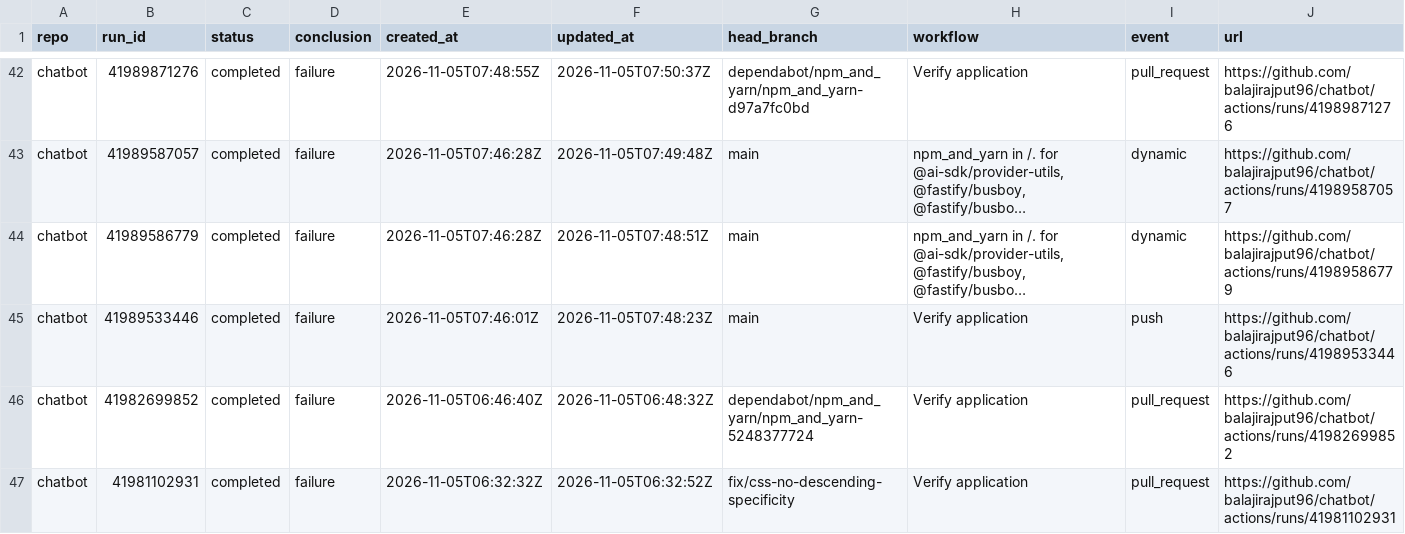
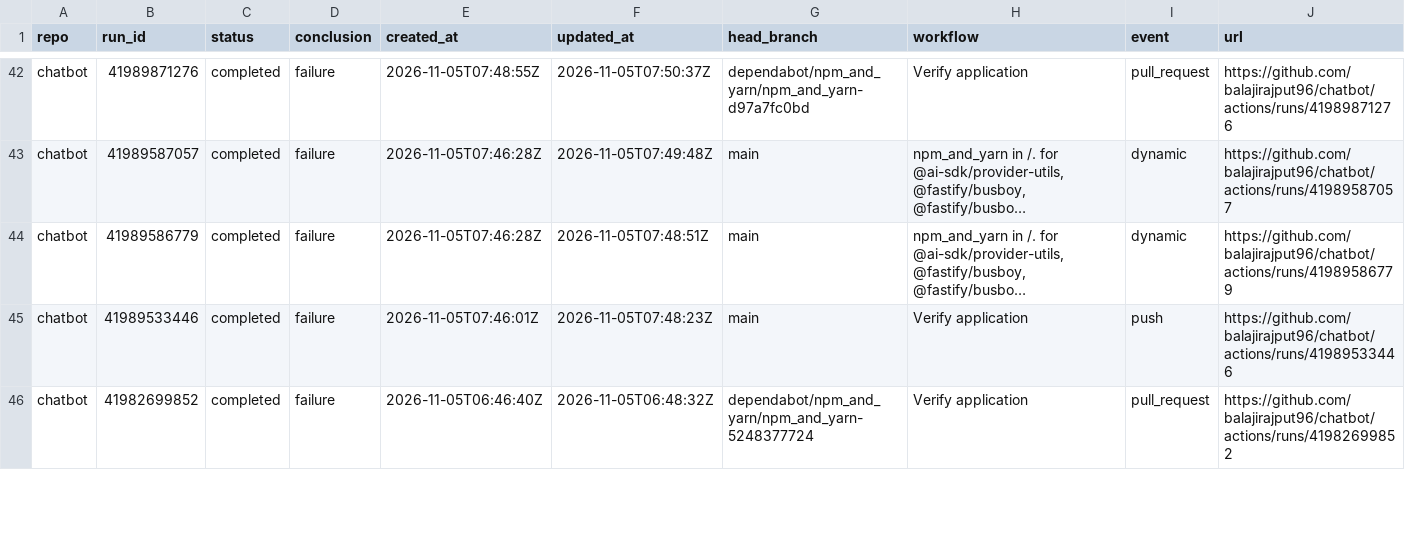
Before and after one commit to balajirajput96/github-audit-automation, a TSV file: artifacts/recent-failures.tsv, drawn as a sheet; only a part is shown, gaps mark what is left out; long unchanged cells end in …; the diff covers the shown part only.

```diff
--- a/artifacts/recent-failures.tsv
+++ b/artifacts/recent-failures.tsv
@@ -46,2 +46 @@ chatbot	41989533446	completed	failure	2026-11-05T07:46:01Z	2026-11-05T07:48:23Z
 chatbot	41982699852	completed	failure	2026-11-05T06:46:40Z	2026-11-05T06:48:32Z	dependabot/npm_and_yarn/npm_and_yarn-5248377724	Verify application	pull_request	https://github.com/balajirajput96/chatbot/actions/runs/41982699852
-chatbot	41981102931	completed	failure	2026-11-05T06:32:32Z	2026-11-05T06:32:52Z	fix/css-no-descending-specificity	Verify application	pull_request	https://github.com/balajirajput96/chatbot/actions/runs/41981102931
```
Also changed, not shown: 1 added row, 1 removed row and 4 edited cells elsewhere in this file, artifacts/recent-runs.tsv, 3 other files.
